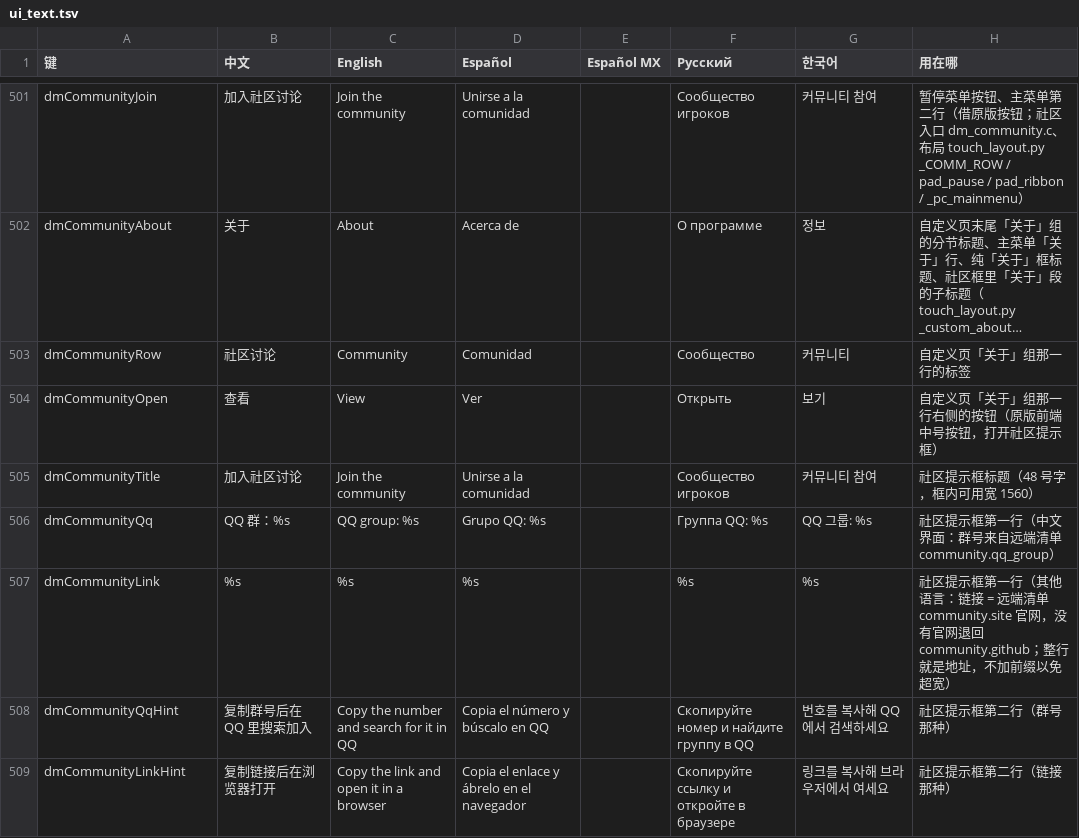
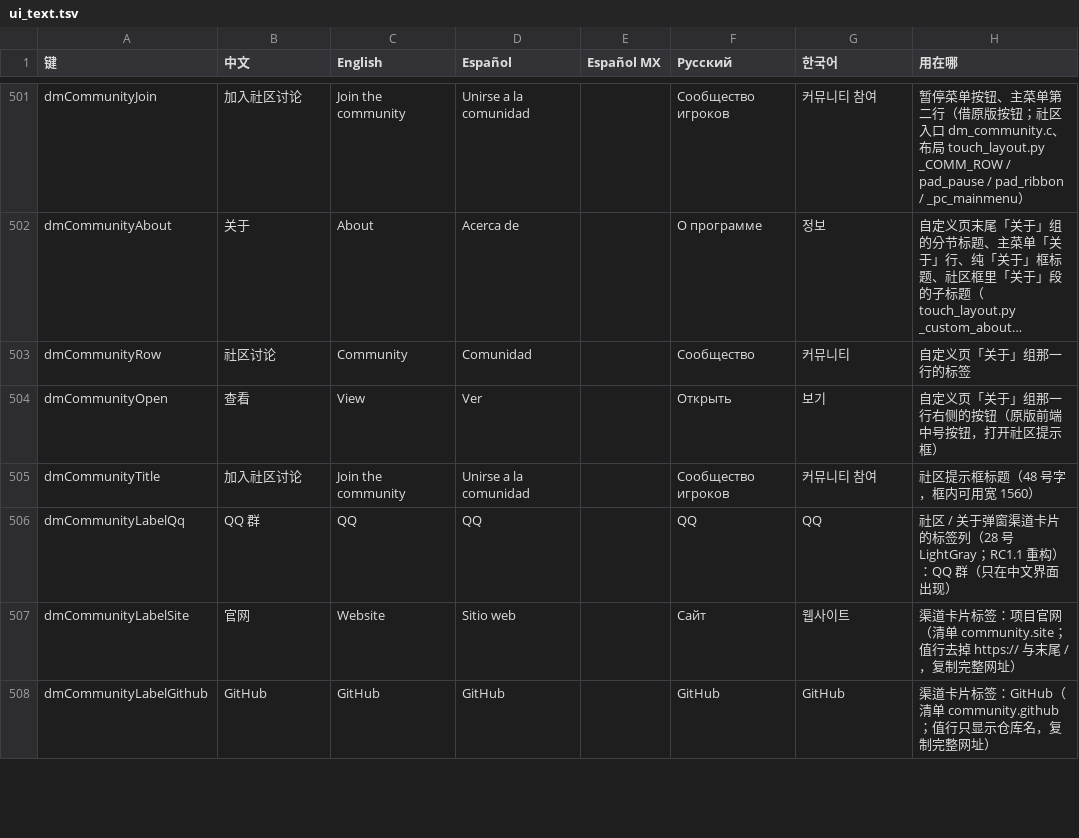
Before and after one commit to augustxxx-debug/d2r-mobile-plus, a TSV file: dm/i18n/ui_text.tsv, drawn as a sheet; only a part is shown, gaps mark what is left out; long unchanged cells end in …; the diff covers the shown part only.

```diff
--- a/dm/i18n/ui_text.tsv
+++ b/dm/i18n/ui_text.tsv
@@ -505,5 +505,4 @@ dmCommunityOpen	查看	View	Ver		Открыть	보기	自定义页「关于」
 dmCommunityTitle	加入社区讨论	Join the community	Unirse a la comunidad		Сообщество игроков	커뮤니티 참여	社区提示框标题（48 号字，框内可用宽 1560）
-dmCommunityQq	QQ 群：%s	QQ group: %s	Grupo QQ: %s		Группа QQ: %s	QQ 그룹: %s	社区提示框第一行（中文界面：群号来自远端清单 community.qq_group）
-dmCommunityLink	%s	%s	%s		%s	%s	社区提示框第一行（其他语言：链接 = 远端清单 community.site 官网，没有官网退回 community.github；整行就是地址，不加前缀以免超宽）
-dmCommunityQqHint	复制群号后在 QQ 里搜索加入	Copy the number and search for it in QQ	Copia el número y búscalo en QQ		Скопируйте номер и найдите группу в QQ	번호를 복사해 QQ에서 검색하세요	社区提示框第二行（群号那种）
-dmCommunityLinkHint	复制链接后在浏览器打开	Copy the link and open it in a browser	Copia el enlace y ábrelo en el navegador		Скопируйте ссылку и откройте в браузере	링크를 복사해 브라우저에서 여세요	社区提示框第二行（链接那种）
+dmCommunityLabelQq	QQ 群	QQ	QQ		QQ	QQ	社区 / 关于弹窗渠道卡片的标签列（28 号 LightGray；RC1.1 重构）：QQ 群（只在中文界面出现）
+dmCommunityLabelSite	官网	Website	Sitio web		Сайт	웹사이트	渠道卡片标签：项目官网（清单 community.site；值行去掉 https:// 与末尾 /，复制完整网址）
+dmCommunityLabelGithub	GitHub	GitHub	GitHub		GitHub	GitHub	渠道卡片标签：GitHub（清单 community.github；值行只显示仓库名，复制完整网址）
```
Also changed, not shown: 3 added rows, 4 removed rows and 1 edited cell elsewhere in this file, 8 other files.
